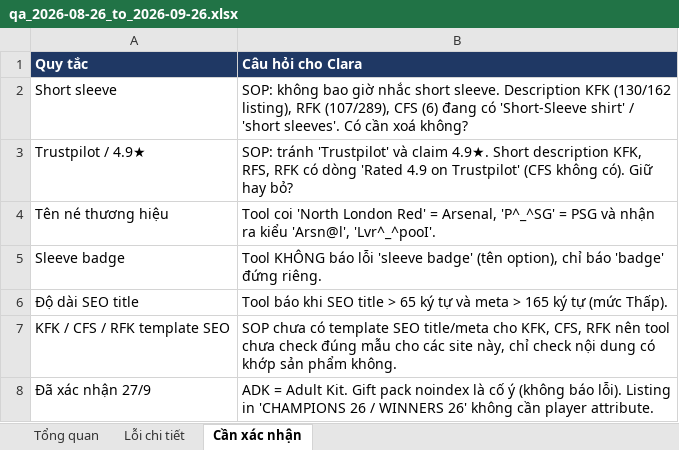
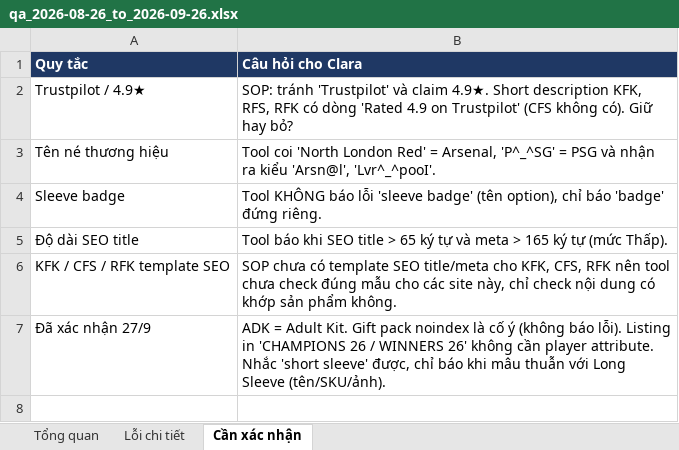
Before and after one commit to thuytran278/work, an Excel workbook: listing-monitor/reports/2026-08-26_to_2026-09-26/qa_2026-08-26_to_2026-09-26.xlsx, sheet Cần xác nhận, drawn as a sheet; values as stored, in another font and other column widths than the file's, no borders; removed rows and columns are numbered as before the commit, all else as after; the diff names each change by its address in the sheet, - before the commit and + after, or states it on an @@ line.

```diff
--- a/listing-monitor/reports/2026-08-26_to_2026-09-26/qa_2026-08-26_to_2026-09-26.xlsx (sheet Cần xác nhận)
+++ b/listing-monitor/reports/2026-08-26_to_2026-09-26/qa_2026-08-26_to_2026-09-26.xlsx (sheet Cần xác nhận)
-row 2: Short sleeve | SOP: không bao giờ nhắc short sleeve. Description KFK (130/162 listing), RFK (107/289), CFS (6) đang có 'Short-Sleeve shirt' / 'short sleeves'. Có cần xoá không?
-B7 (Câu hỏi cho Clara): …player attribute.
+B7 (Câu hỏi cho Clara): …player attribute. Nhắc 'short sleeve' được, chỉ báo khi mâu thuẫn với Long Sleeve (tên/SKU/ảnh).
```
Also changed, not shown: sheet Lỗi chi tiết, sheet Tổng quan, listing-monitor/reports/2026-09-26/qa_2026-09-26.xlsx, 4 other files.
